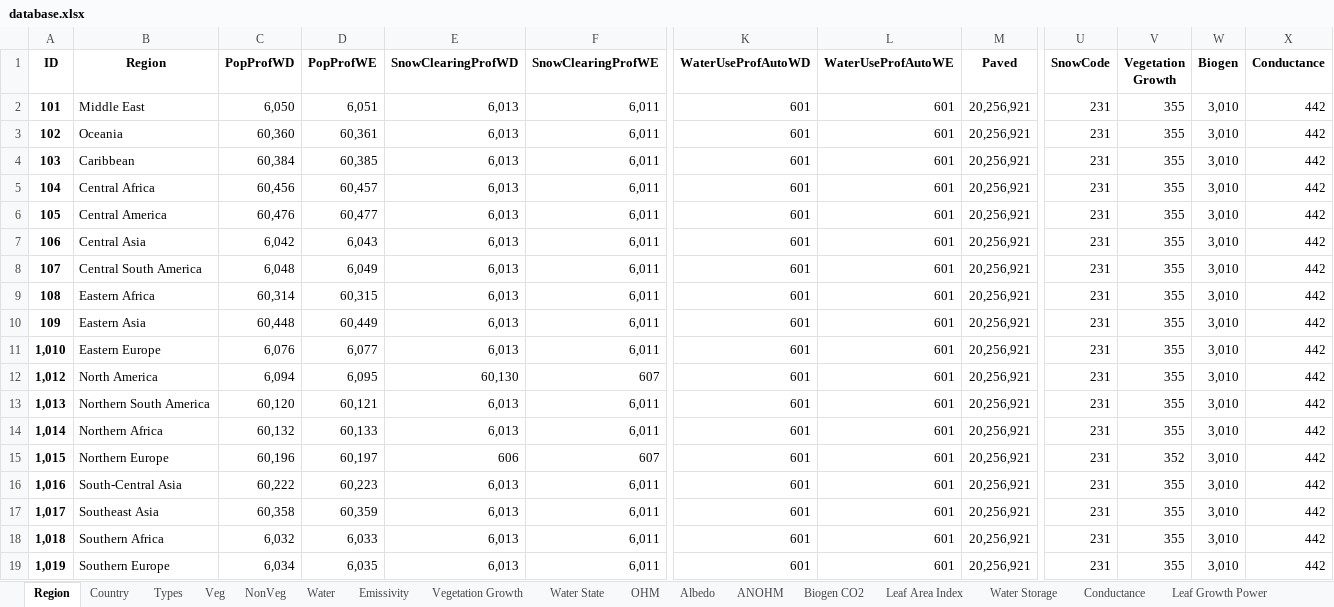
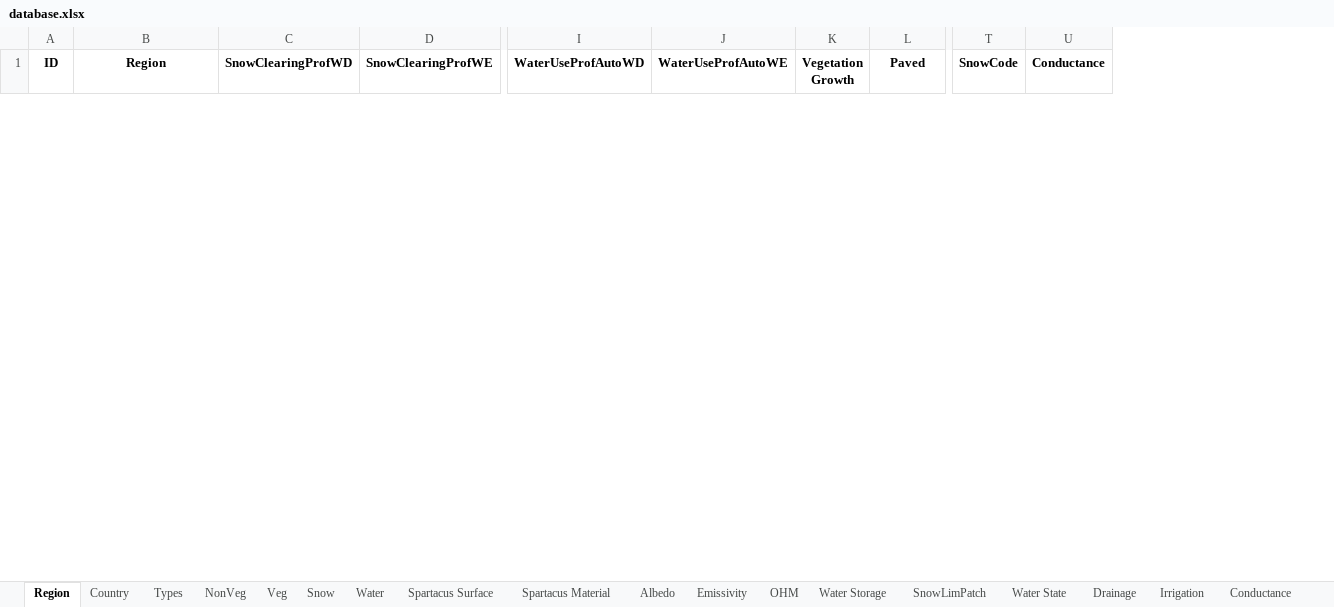
Before and after one commit to gusbacos/suews_prepare_database, an Excel workbook: Input/database.xlsx, sheet Region, drawn as a sheet; only a part is shown, gaps mark what is left out; values as stored, in another font and other column widths than the file's, no borders; removed rows and columns are numbered as before the commit, all else as after; rows hold the shown columns only; the diff covers the shown part only; the diff names each change by its address in the sheet, - before the commit and + after, or states it on an @@ line.

Commit message:
new verison
wallheight
spartacus
database adjustments
improvments

```diff
--- a/Input/database.xlsx (sheet Region)
+++ b/Input/database.xlsx (sheet Region)
+sheet tab: SnowLimPatch
@@ sheet tab order changed: Region | Country | Types | NonVeg | Veg | Snow | Water | Spartacus Surface | Spartacus Material | Albedo | Emissivity | OHM | Water Storage | SnowLimPatch | Water State | Drainage | Irrigation | Conductance @@
-column C (PopProfWD), empty
-column D (PopProfWE), empty
+column K (Vegetation Growth), empty
-column V (Vegetation Growth), empty
-column W (Biogen), empty
-row 2: 101 | Middle East | 6,050 | 6,051 | 6,013 | 6,011 | 601 | 601 | 20,256,921 | 231 | 355 | 3,010 | 442
-row 3: 102 | Oceania | 60,360 | 60,361 | 6,013 | 6,011 | 601 | 601 | 20,256,921 | 231 | 355 | 3,010 | 442
-row 4: 103 | Caribbean | 60,384 | 60,385 | 6,013 | 6,011 | 601 | 601 | 20,256,921 | 231 | 355 | 3,010 | 442
-row 5: 104 | Central Africa | 60,456 | 60,457 | 6,013 | 6,011 | 601 | 601 | 20,256,921 | 231 | 355 | 3,010 | 442
-row 6: 105 | Central America | 60,476 | 60,477 | 6,013 | 6,011 | 601 | 601 | 20,256,921 | 231 | 355 | 3,010 | 442
-row 7: 106 | Central Asia | 6,042 | 6,043 | 6,013 | 6,011 | 601 | 601 | 20,256,921 | 231 | 355 | 3,010 | 442
-row 8: 107 | Central South America | 6,048 | 6,049 | 6,013 | 6,011 | 601 | 601 | 20,256,921 | 231 | 355 | 3,010 | 442
-row 9: 108 | Eastern Africa | 60,314 | 60,315 | 6,013 | 6,011 | 601 | 601 | 20,256,921 | 231 | 355 | 3,010 | 442
-row 10: 109 | Eastern Asia | 60,448 | 60,449 | 6,013 | 6,011 | 601 | 601 | 20,256,921 | 231 | 355 | 3,010 | 442
-row 11: 1,010 | Eastern Europe | 6,076 | 6,077 | 6,013 | 6,011 | 601 | 601 | 20,256,921 | 231 | 355 | 3,010 | 442
-row 12: 1,012 | North America | 6,094 | 6,095 | 60,130 | 607 | 601 | 601 | 20,256,921 | 231 | 355 | 3,010 | 442
-row 13: 1,013 | Northern South America | 60,120 | 60,121 | 6,013 | 6,011 | 601 | 601 | 20,256,921 | 231 | 355 | 3,010 | 442
-row 14: 1,014 | Northern Africa | 60,132 | 60,133 | 6,013 | 6,011 | 601 | 601 | 20,256,921 | 231 | 355 | 3,010 | 442
-row 15: 1,015 | Northern Europe | 60,196 | 60,197 | 606 | 607 | 601 | 601 | 20,256,921 | 231 | 352 | 3,010 | 442
-row 16: 1,016 | South-Central Asia | 60,222 | 60,223 | 6,013 | 6,011 | 601 | 601 | 20,256,921 | 231 | 355 | 3,010 | 442
-row 17: 1,017 | Southeast Asia | 60,358 | 60,359 | 6,013 | 6,011 | 601 | 601 | 20,256,921 | 231 | 355 | 3,010 | 442
-row 18: 1,018 | Southern Africa | 6,032 | 6,033 | 6,013 | 6,011 | 601 | 601 | 20,256,921 | 231 | 355 | 3,010 | 442
-row 19: 1,019 | Southern Europe | 6,034 | 6,035 | 6,013 | 6,011 | 601 | 601 | 20,256,921 | 231 | 355 | 3,010 | 442
```
Also changed, not shown: 22 added rows and 4 removed rows elsewhere in this sheet, sheet Profiles, sheet Country, sheet AnthropogenicEmission, sheet Veg, sheet Spartacus Surface, sheet NonVeg, 22 more sheets, 9 other files.
